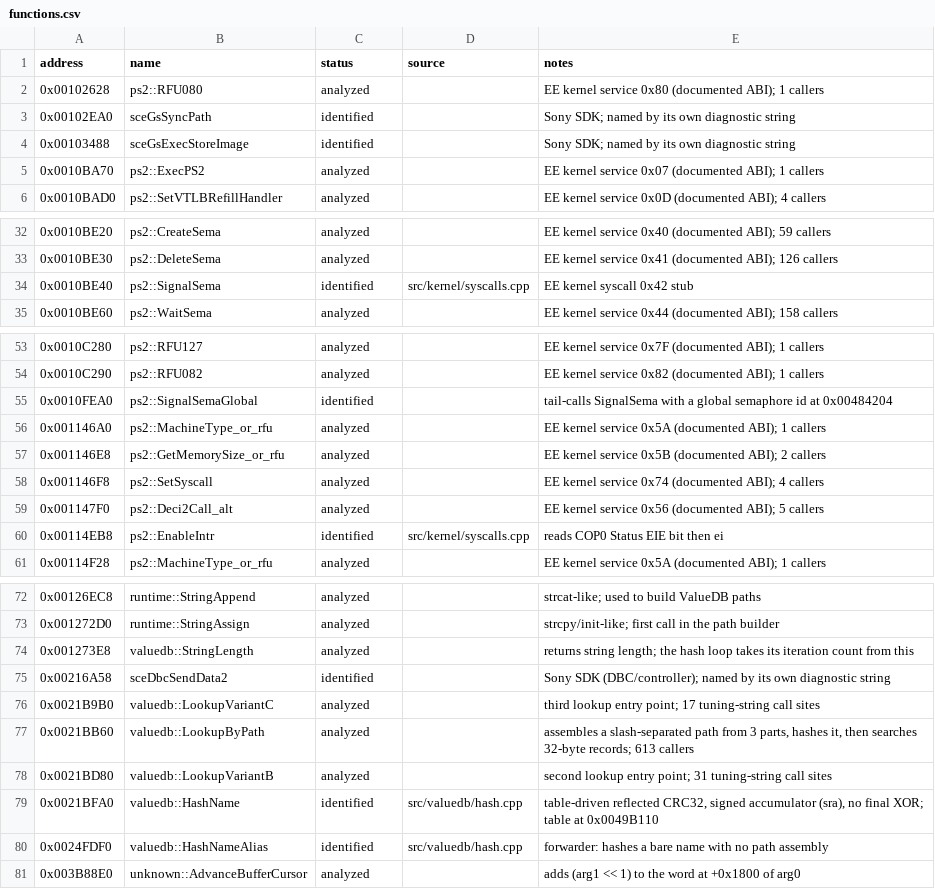
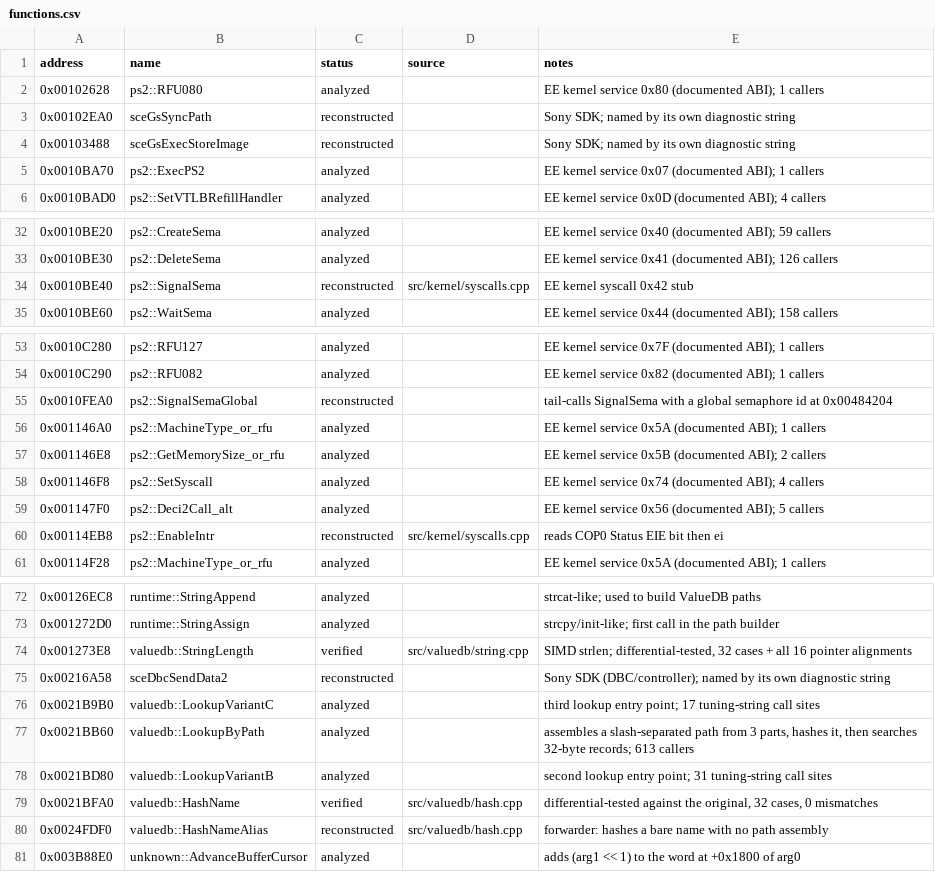
Before and after one commit to JMPliskin/burnout3-pal-enhanced, a CSV file: config/functions.csv, drawn as a sheet; only a part is shown, gaps mark what is left out.

```diff
--- a/config/functions.csv
+++ b/config/functions.csv
@@ -2,4 +2,4 @@ address,name,status,source,notes
 0x00102628,ps2::RFU080,analyzed,,EE kernel service 0x80 (documented ABI); 1 callers
-0x00102EA0,sceGsSyncPath,identified,,Sony SDK; named by its own diagnostic string
-0x00103488,sceGsExecStoreImage,identified,,Sony SDK; named by its own diagnostic string
+0x00102EA0,sceGsSyncPath,reconstructed,,Sony SDK; named by its own diagnostic string
+0x00103488,sceGsExecStoreImage,reconstructed,,Sony SDK; named by its own diagnostic string
 0x0010BA70,ps2::ExecPS2,analyzed,,EE kernel service 0x07 (documented ABI); 1 callers
@@ -33,3 +33,3 @@ address,name,status,source,notes
 0x0010BE30,ps2::DeleteSema,analyzed,,EE kernel service 0x41 (documented ABI); 126 callers
-0x0010BE40,ps2::SignalSema,identified,src/kernel/syscalls.cpp,EE kernel syscall 0x42 stub
+0x0010BE40,ps2::SignalSema,reconstructed,src/kernel/syscalls.cpp,EE kernel syscall 0x42 stub
 0x0010BE60,ps2::WaitSema,analyzed,,EE kernel service 0x44 (documented ABI); 158 callers
@@ -54,3 +54,3 @@ address,name,status,source,notes
 0x0010C290,ps2::RFU082,analyzed,,EE kernel service 0x82 (documented ABI); 1 callers
-0x0010FEA0,ps2::SignalSemaGlobal,identified,,tail-calls SignalSema with a global semaphore id at 0x00484204
+0x0010FEA0,ps2::SignalSemaGlobal,reconstructed,,tail-calls SignalSema with a global semaphore id at 0x00484204
 0x001146A0,ps2::MachineType_or_rfu,analyzed,,EE kernel service 0x5A (documented ABI); 1 callers
@@ -59,3 +59,3 @@ address,name,status,source,notes
 0x001147F0,ps2::Deci2Call_alt,analyzed,,EE kernel service 0x56 (documented ABI); 5 callers
-0x00114EB8,ps2::EnableIntr,identified,src/kernel/syscalls.cpp,reads COP0 Status EIE bit then ei
+0x00114EB8,ps2::EnableIntr,reconstructed,src/kernel/syscalls.cpp,reads COP0 Status EIE bit then ei
 0x00114F28,ps2::MachineType_or_rfu,analyzed,,EE kernel service 0x5A (documented ABI); 1 callers
@@ -73,4 +73,4 @@ address,name,status,source,notes
 0x001272D0,runtime::StringAssign,analyzed,,strcpy/init-like; first call in the path builder
-0x001273E8,valuedb::StringLength,analyzed,,returns string length; the hash loop takes its iteration count from this
-0x00216A58,sceDbcSendData2,identified,,Sony SDK (DBC/controller); named by its own diagnostic string
+0x001273E8,valuedb::StringLength,verified,src/valuedb/string.cpp,"SIMD strlen; differential-tested, 32 cases + all 16 pointer alignments"
+0x00216A58,sceDbcSendData2,reconstructed,,Sony SDK (DBC/controller); named by its own diagnostic string
 0x0021B9B0,valuedb::LookupVariantC,analyzed,,third lookup entry point; 17 tuning-string call sites
@@ -78,4 +78,4 @@ address,name,status,source,notes
 0x0021BD80,valuedb::LookupVariantB,analyzed,,second lookup entry point; 31 tuning-string call sites
-0x0021BFA0,valuedb::HashName,identified,src/valuedb/hash.cpp,"table-driven reflected CRC32, signed accumulator (sra), no final XOR; table at 0x0049B110"
-0x0024FDF0,valuedb::HashNameAlias,identified,src/valuedb/hash.cpp,forwarder: hashes a bare name with no path assembly
+0x0021BFA0,valuedb::HashName,verified,src/valuedb/hash.cpp,"differential-tested against the original, 32 cases, 0 mismatches"
+0x0024FDF0,valuedb::HashNameAlias,reconstructed,src/valuedb/hash.cpp,forwarder: hashes a bare name with no path assembly
 0x003B88E0,unknown::AdvanceBufferCursor,analyzed,,adds (arg1 << 1) to the word at +0x1800 of arg0
```
Also changed, not shown: 8 other files.
